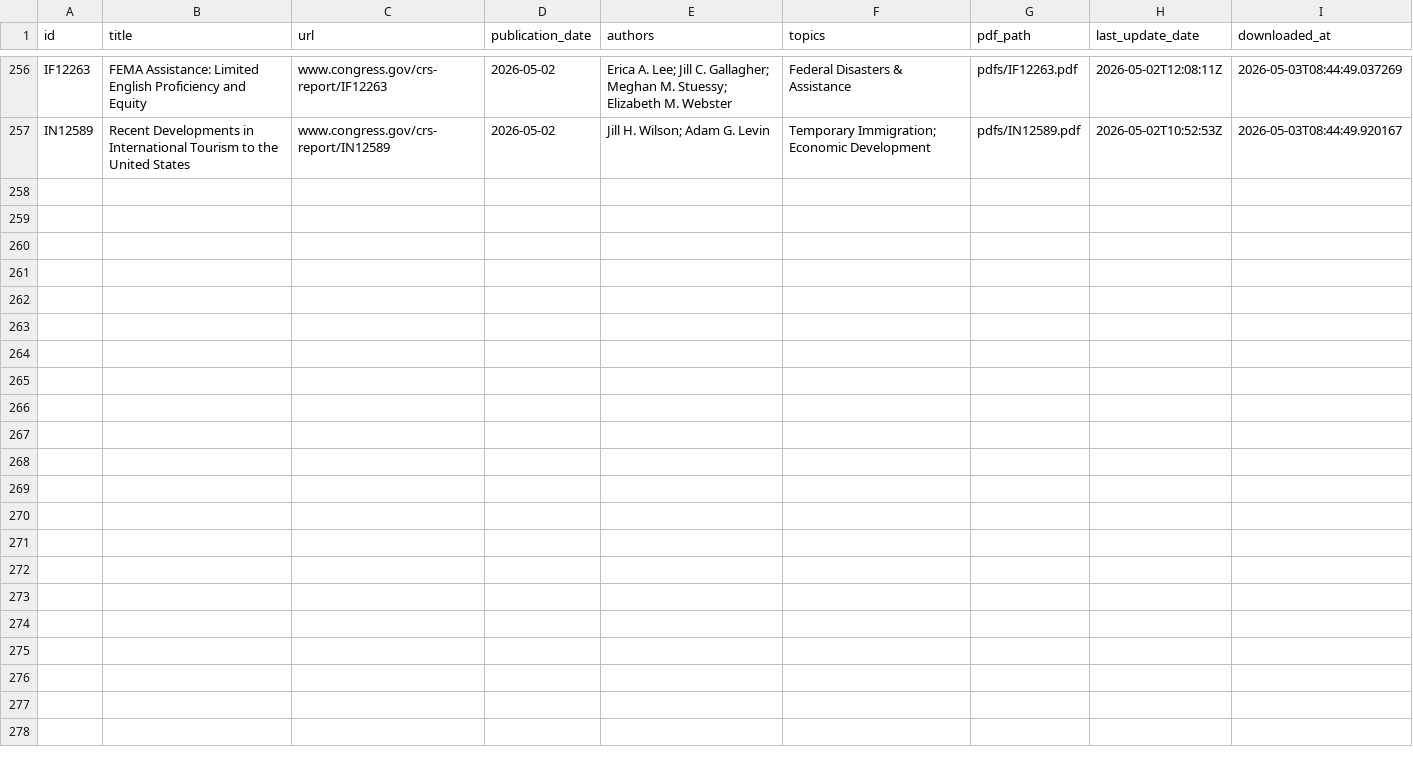
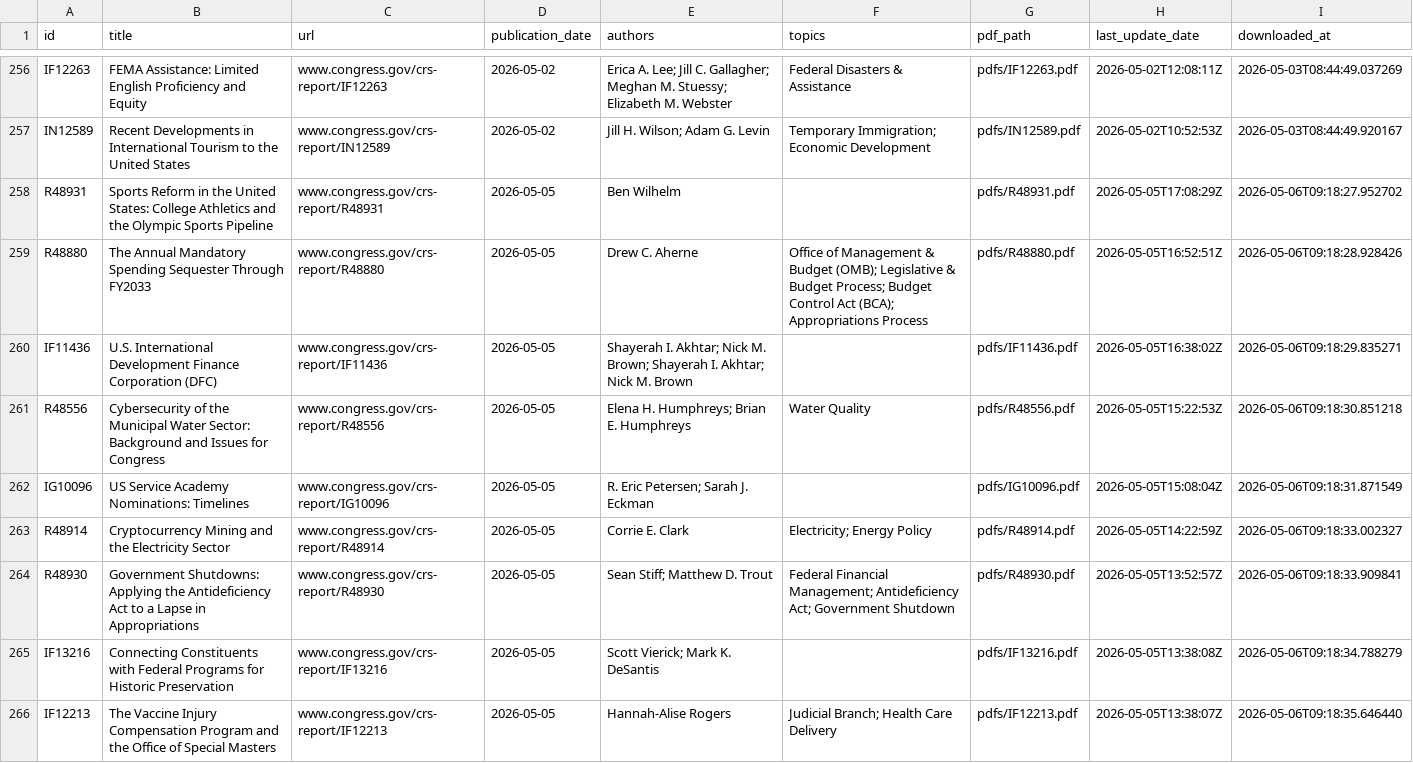
Before and after one commit to AnythingButBinary/crs-downloader, a CSV file: data/metadata.csv, drawn as a sheet; only a part is shown, gaps mark what is left out; the diff covers the shown part only.

```diff
--- a/data/metadata.csv
+++ b/data/metadata.csv
@@ -257 +257,10 @@ IF12263,FEMA Assistance: Limited English Proficiency and Equity,www.congress.gov
 IN12589,Recent Developments in International Tourism to the United States,www.congress.gov/crs-report/IN12589,2026-05-02,Jill H. Wilson; Adam G. Levin,Temporary Immigration; Economic Development,pdfs/IN12589.pdf,2026-05-02T10:52:53Z,2026-05-03T08:44:49.920167
+R48931,Sports Reform in the United States: College Athletics and the Olympic Sports Pipeline,www.congress.gov/crs-report/R48931,2026-05-05,Ben Wilhelm,,pdfs/R48931.pdf,2026-05-05T17:08:29Z,2026-05-06T09:18:27.952702
+R48880,The Annual Mandatory Spending Sequester Through FY2033,www.congress.gov/crs-report/R48880,2026-05-05,Drew C. Aherne,Office of Management & Budget (OMB); Legislative & Budget Process; Budget Control Act (BCA); Appropriations Process,pdfs/R48880.pdf,2026-05-05T16:52:51Z,2026-05-06T09:18:28.928426
+IF11436,U.S. International Development Finance Corporation (DFC),www.congress.gov/crs-report/IF11436,2026-05-05,Shayerah I. Akhtar; Nick M. Brown; Shayerah I. Akhtar; Nick M. Brown,,pdfs/IF11436.pdf,2026-05-05T16:38:02Z,2026-05-06T09:18:29.835271
+R48556,Cybersecurity of the Municipal Water Sector: Background and Issues for Congress,www.congress.gov/crs-report/R48556,2026-05-05,Elena H. Humphreys; Brian E. Humphreys,Water Quality,pdfs/R48556.pdf,2026-05-05T15:22:53Z,2026-05-06T09:18:30.851218
+IG10096,US Service Academy Nominations: Timelines,www.congress.gov/crs-report/IG10096,2026-05-05,R. Eric Petersen; Sarah J. Eckman,,pdfs/IG10096.pdf,2026-05-05T15:08:04Z,2026-05-06T09:18:31.871549
+R48914,Cryptocurrency Mining and the Electricity Sector,www.congress.gov/crs-report/R48914,2026-05-05,Corrie E. Clark,Electricity; Energy Policy,pdfs/R48914.pdf,2026-05-05T14:22:59Z,2026-05-06T09:18:33.002327
+R48930,Government Shutdowns: Applying the Antideficiency Act to a Lapse in Appropriations,www.congress.gov/crs-report/R48930,2026-05-05,Sean Stiff; Matthew D. Trout,Federal Financial Management; Antideficiency Act; Government Shutdown,pdfs/R48930.pdf,2026-05-05T13:52:57Z,2026-05-06T09:18:33.909841
+IF13216,Connecting Constituents with Federal Programs for Historic Preservation,www.congress.gov/crs-report/IF13216,2026-05-05,Scott Vierick; Mark K. DeSantis,,pdfs/IF13216.pdf,2026-05-05T13:38:08Z,2026-05-06T09:18:34.788279
+IF12213,The Vaccine Injury Compensation Program and the Office of Special Masters,www.congress.gov/crs-report/IF12213,2026-05-05,Hannah-Alise Rogers,Judicial Branch; Health Care Delivery,pdfs/IF12213.pdf,2026-05-05T13:38:07Z,2026-05-06T09:18:35.646440
```
Also changed, not shown: 8 added rows elsewhere in this file, 1 other file.
